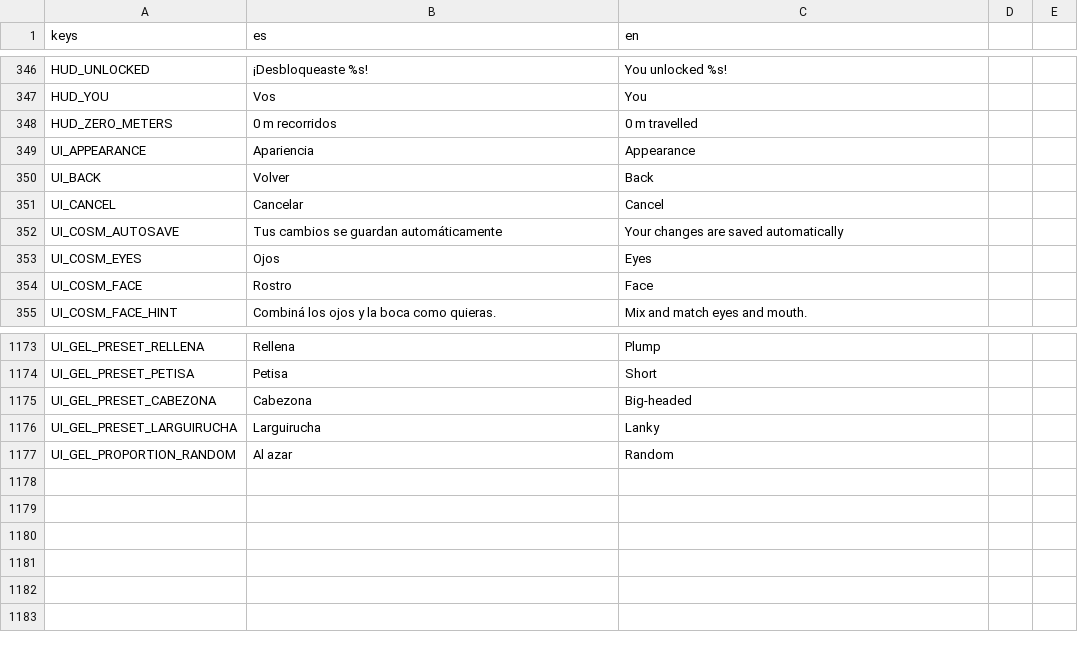
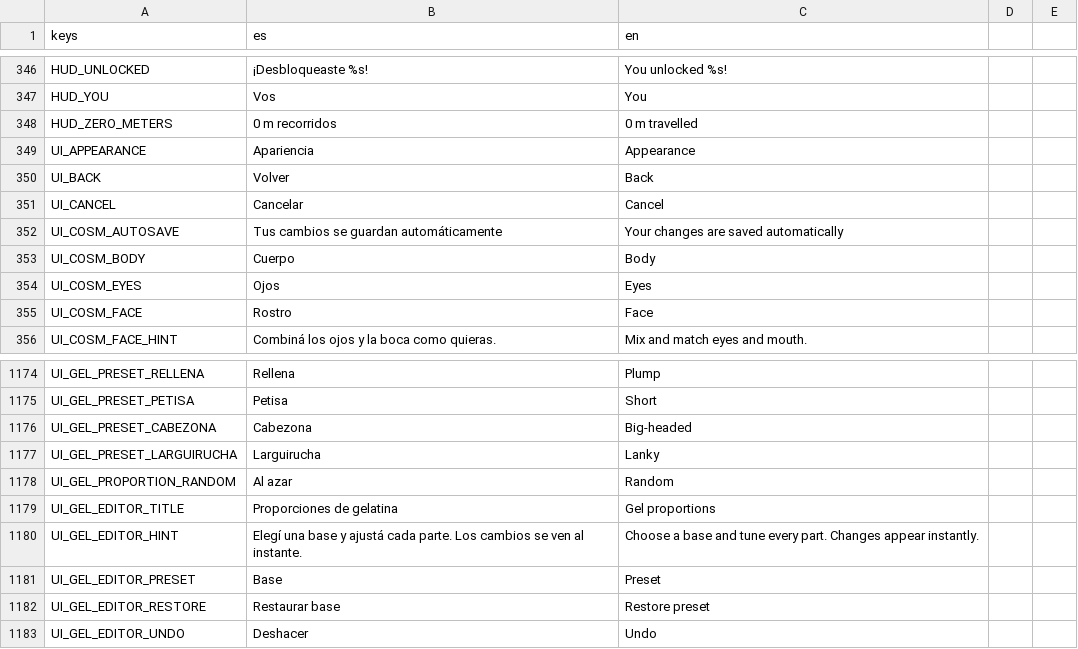
Before and after one commit to Delestal94/Prometeus, a CSV file: do-not-drop/translations/strings_ui.csv, drawn as a sheet; only a part is shown, gaps mark what is left out; the diff names each change by its address in the sheet, - before the commit and + after, or states it on an @@ line.

Commit message:
feat(gel): add live proportion editor (#357)
* feat(gel): add live proportion editor

* docs(gel): close proportion editor task

```diff
--- a/do-not-drop/translations/strings_ui.csv
+++ b/do-not-drop/translations/strings_ui.csv
+row 353: UI_COSM_BODY | Cuerpo | Body
+row 1179: UI_GEL_EDITOR_TITLE | Proporciones de gelatina | Gel proportions
+row 1180: UI_GEL_EDITOR_HINT | Elegí una base y ajustá cada parte. Los cambios se ven al instante. | Choose a base and tune every part. Changes appear instantly.
+row 1181: UI_GEL_EDITOR_PRESET | Base | Preset
+row 1182: UI_GEL_EDITOR_RESTORE | Restaurar base | Restore preset
+row 1183: UI_GEL_EDITOR_UNDO | Deshacer | Undo
```
Also changed, not shown: 7 other files.
